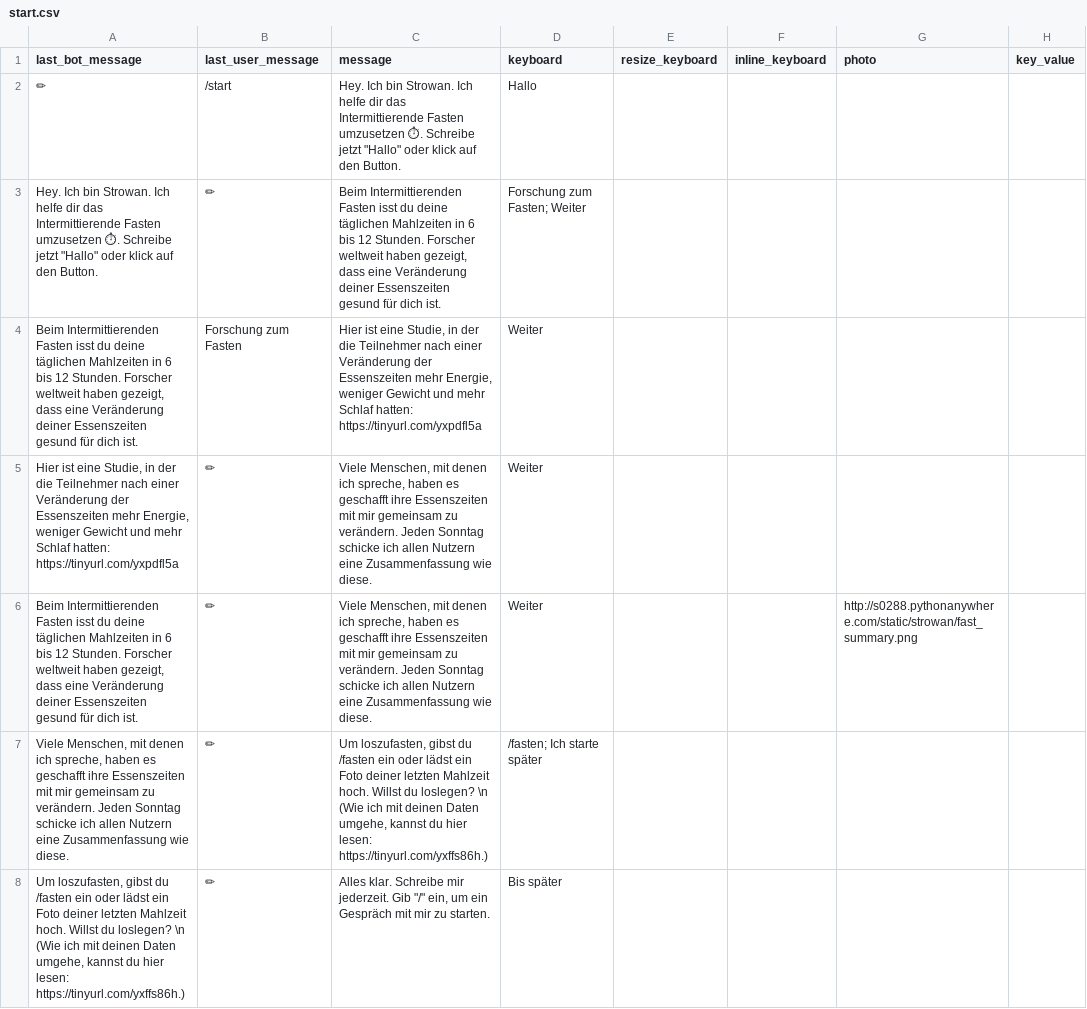
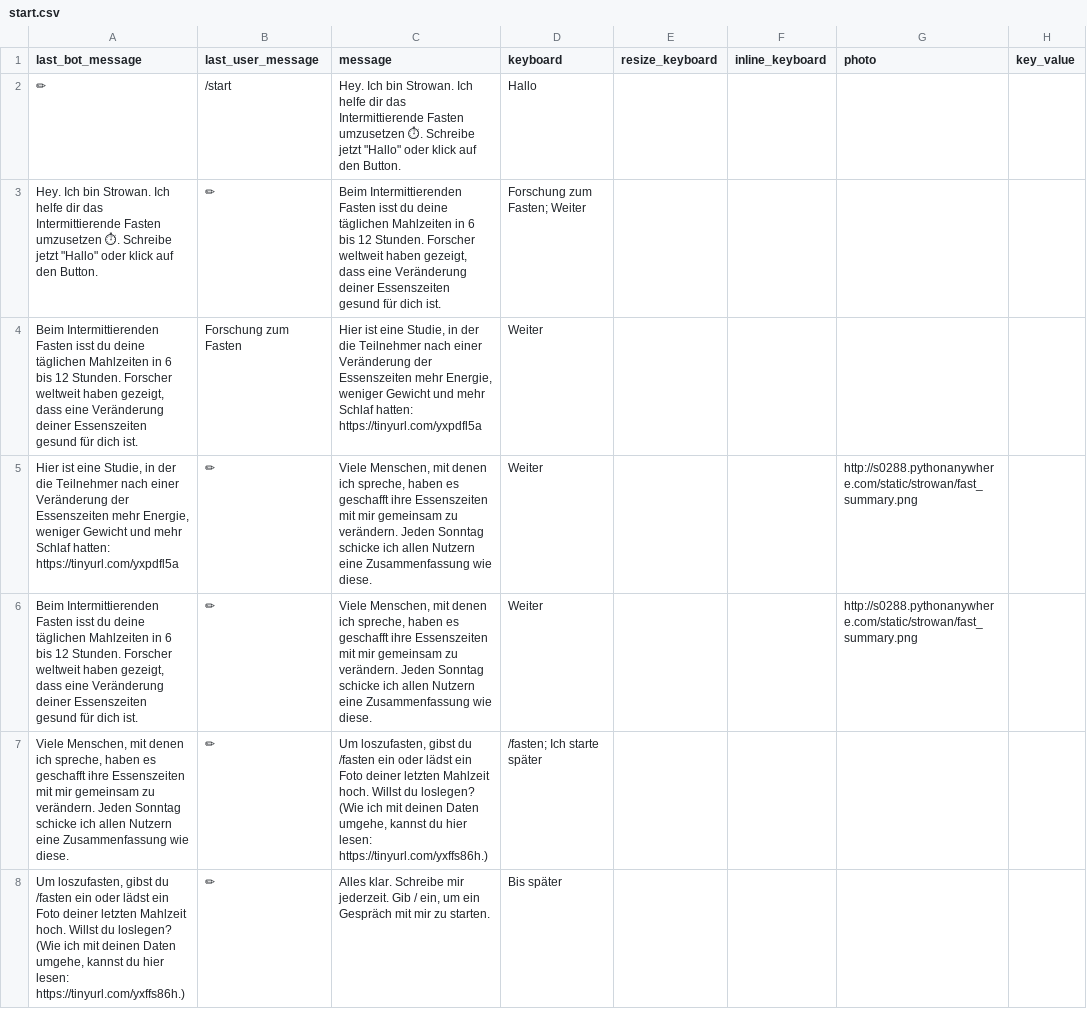
Before and after one commit to s0288/strowan_bot, a CSV file: strowan_bot/dialogues/start.csv, drawn as a sheet; only a part is shown; the diff names each change by its address in the sheet, - before the commit and + after, or states it on an @@ line.

Commit message:
updated start

```diff
--- a/strowan_bot/dialogues/start.csv
+++ b/strowan_bot/dialogues/start.csv
-G5 (photo): (empty)
+G5 (photo): http://s0288.pythonanywhere.com/static/strowan/fast_summary.png
-C7 (message): …du loslegen? \n (Wie ich…
+C7 (message): …du loslegen? (Wie ich…
-A8 (last_bot_message): …du loslegen? \n (Wie ich…
+A8 (last_bot_message): …du loslegen? (Wie ich…
-C8 (message): …jederzeit. Gib "/" ein, um…
+C8 (message): …jederzeit. Gib / ein, um…
```
